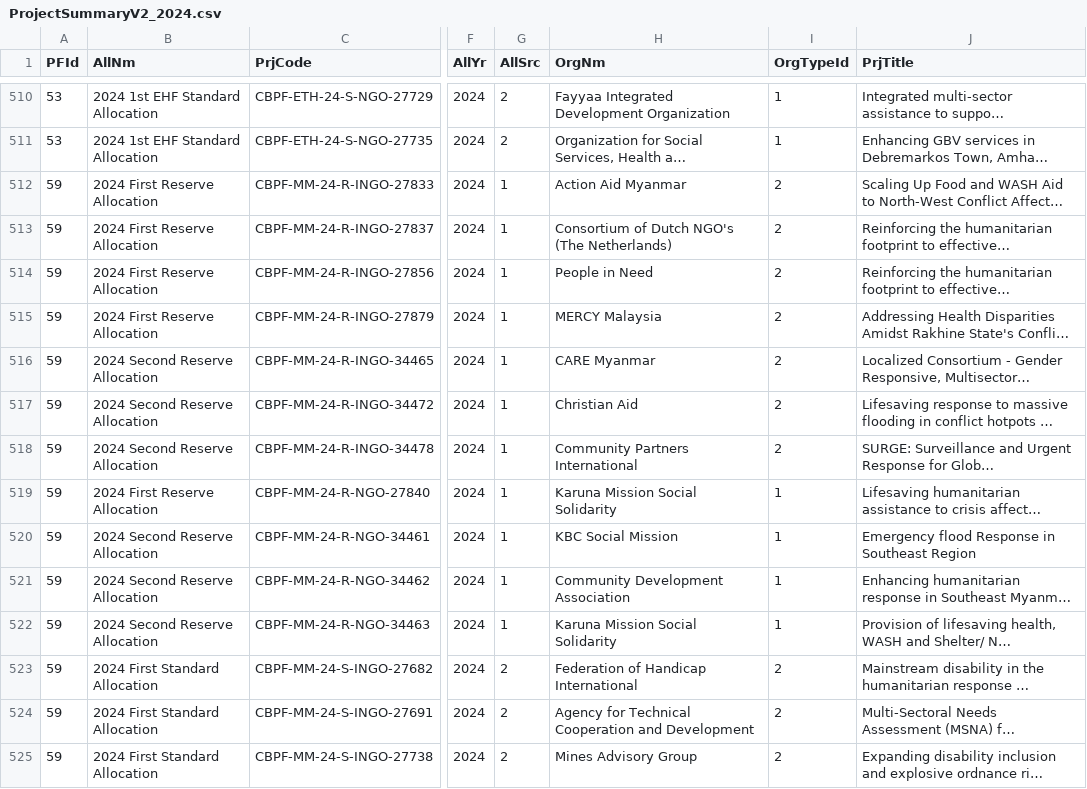
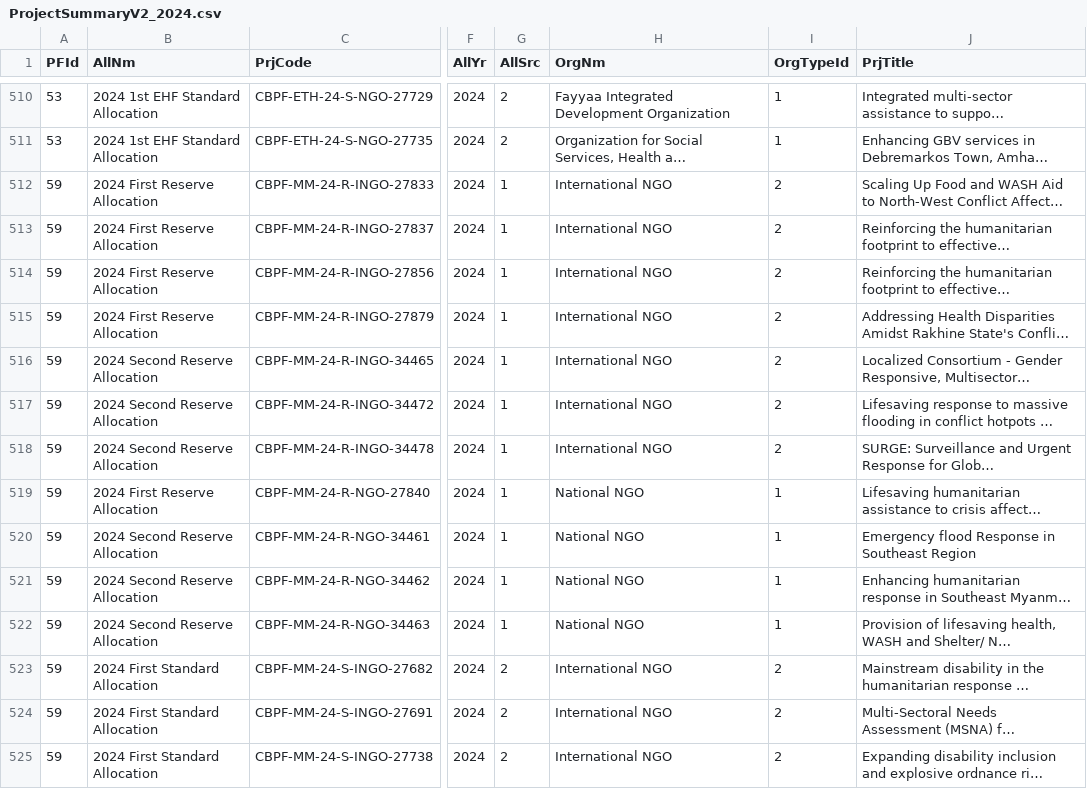
Before and after one commit to CBPFGMS/cbpfgms-data, a CSV file: utils/CBPF_allocations_overview_static/data/ProjectSummaryV2_2024.csv, drawn as a sheet; only a part is shown, gaps mark what is left out; long unchanged cells end in …; the diff covers the shown part only; the diff names each change by its address in the sheet, - before the commit and + after, or states it on an @@ line.

```diff
--- a/utils/CBPF_allocations_overview_static/data/ProjectSummaryV2_2024.csv
+++ b/utils/CBPF_allocations_overview_static/data/ProjectSummaryV2_2024.csv
-H512 (OrgNm): Action Aid Myanmar
+H512 (OrgNm): International NGO
-H513 (OrgNm): Consortium of Dutch NGO's (The Netherlands)
+H513 (OrgNm): International NGO
-H514 (OrgNm): People in Need
+H514 (OrgNm): International NGO
-H515 (OrgNm): MERCY Malaysia
+H515 (OrgNm): International NGO
-H516 (OrgNm): CARE Myanmar
+H516 (OrgNm): International NGO
-H517 (OrgNm): Christian Aid
+H517 (OrgNm): International NGO
-H518 (OrgNm): Community Partners International
+H518 (OrgNm): International NGO
-H519 (OrgNm): Karuna Mission Social Solidarity
+H519 (OrgNm): National NGO
-H520 (OrgNm): KBC Social Mission
+H520 (OrgNm): National NGO
-H521 (OrgNm): Community Development Association
+H521 (OrgNm): National NGO
-H522 (OrgNm): Karuna Mission Social Solidarity
+H522 (OrgNm): National NGO
-H523 (OrgNm): Federation of Handicap International
+H523 (OrgNm): International NGO
-H524 (OrgNm): Agency for Technical Cooperation and Development
+H524 (OrgNm): International NGO
-H525 (OrgNm): Mines Advisory Group
+H525 (OrgNm): International NGO
```
Also changed, not shown: 34 edited cells elsewhere in this file, utils/CBPF_allocations_overview_static/data/ProjectSummaryAggV2_2026.csv, utils/CBPF_allocations_overview_static/data/ProjectSummaryV2_2022.csv, 16 other files.
